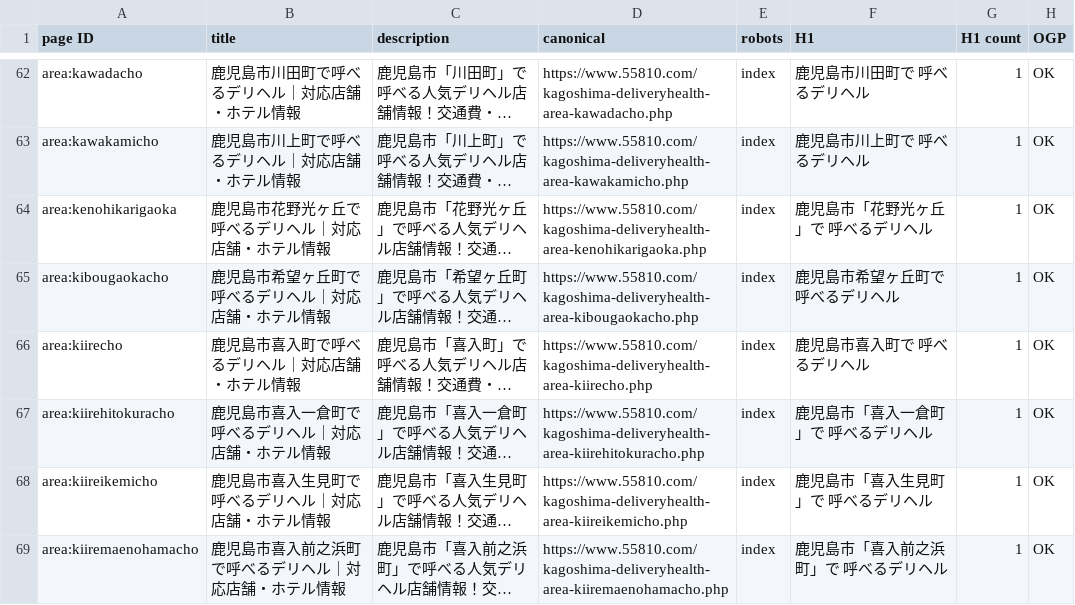
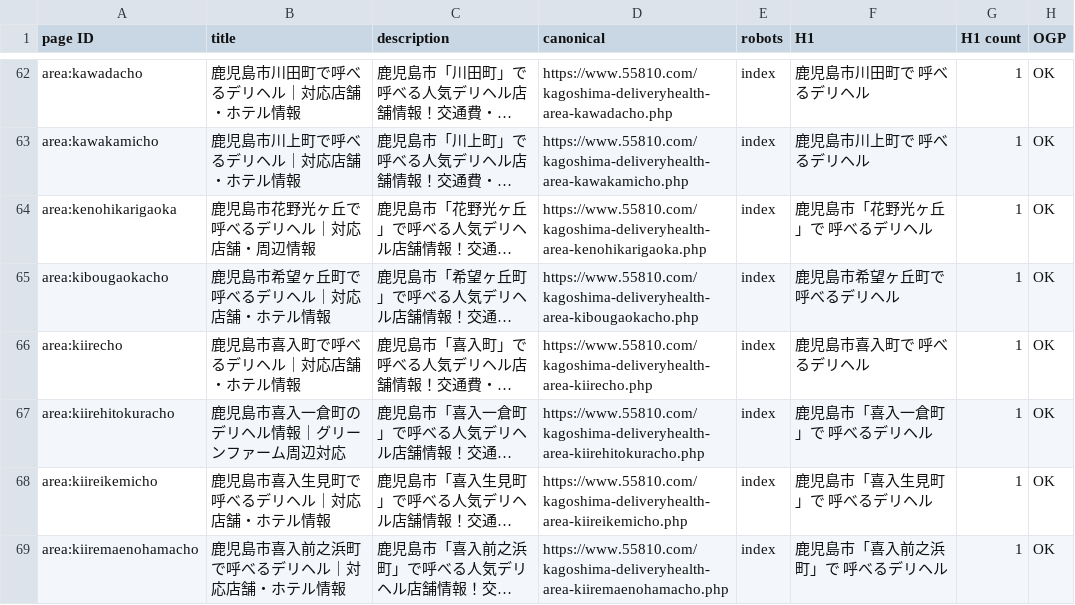
Before and after one commit to makotonishikubo0418-cmd/candy, a TSV file: management/specs/generated/CANDY_SEO_STATUS.tsv, drawn as a sheet; only a part is shown, gaps mark what is left out; long unchanged cells end in …; the diff names each change by its address in the sheet, - before the commit and + after, or states it on an @@ line.

```diff
--- a/management/specs/generated/CANDY_SEO_STATUS.tsv
+++ b/management/specs/generated/CANDY_SEO_STATUS.tsv
-B64 (title): 鹿児島市花野光ヶ丘で呼べるデリヘル｜対応店舗・ホテル情報
+B64 (title): 鹿児島市花野光ヶ丘で呼べるデリヘル｜対応店舗・周辺情報
-B67 (title): 鹿児島市喜入一倉町で呼べるデリヘル｜対応店舗・ホテル情報
+B67 (title): 鹿児島市喜入一倉町のデリヘル情報｜グリーンファーム周辺対応
```
Also changed, not shown: management/specs/generated/CANDY_SITE_PAGE_LEDGER.tsv, management/specs/generated/CANDY_UPCOMING_AREA_PAGES.tsv, 19 other files.
